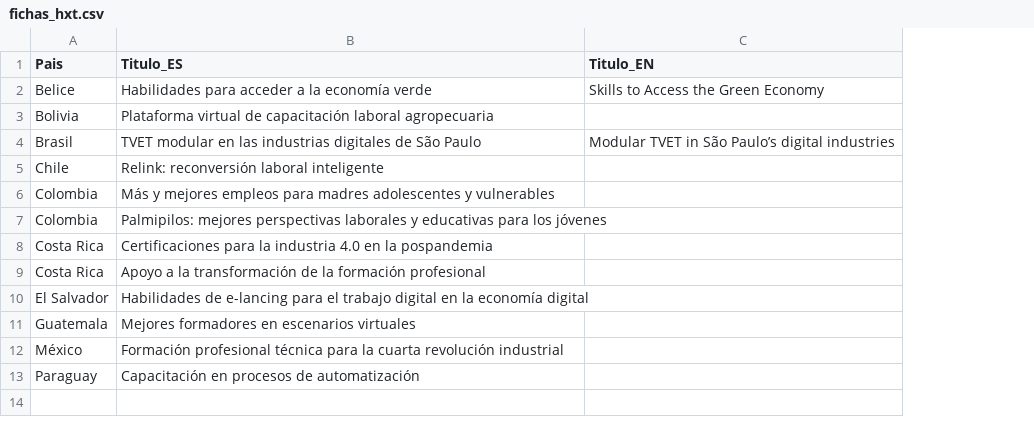
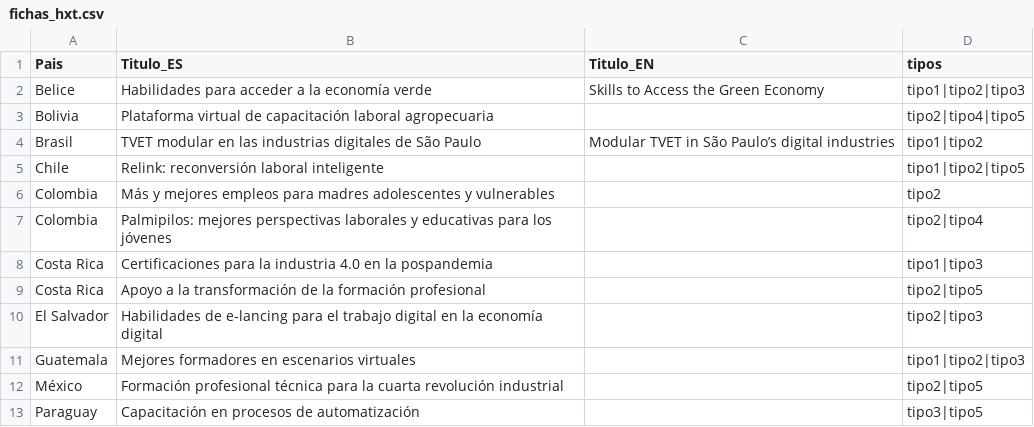
Before and after one commit to CarlosMunozDiaz/test_mapa_latam, a CSV file: data/fichas_hxt.csv, drawn as a sheet; the diff names each change by its address in the sheet, - before the commit and + after, or states it on an @@ line.

```diff
--- a/data/fichas_hxt.csv
+++ b/data/fichas_hxt.csv
+column D (tipos), rows 2-13: tipo1|tipo2|tipo3 | tipo2|tipo4|tipo5 | tipo1|tipo2 | tipo1|tipo2|tipo5 | tipo2 | tipo2|tipo4 | tipo1|tipo3 | tipo2|tipo5 | tipo2|tipo3 | tipo1|tipo2|tipo3 | tipo2|tipo5 | tipo3|tipo5
```
Also changed, not shown: 3 other files.
